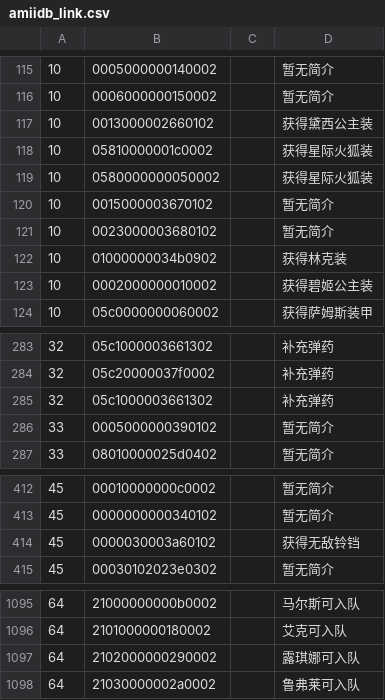
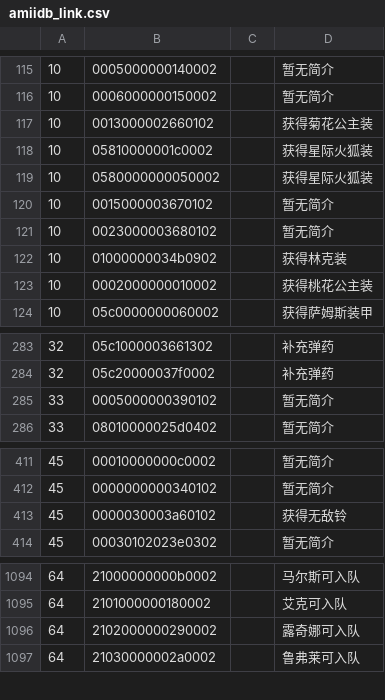
Before and after one commit to solosky/pixl.js, a CSV file: fw/data/amiidb_link.csv, drawn as a sheet; only a part is shown, gaps mark what is left out.

```diff
--- a/fw/data/amiidb_link.csv
+++ b/fw/data/amiidb_link.csv
@@ -116,3 +116,3 @@
 10,0006000000150002,,暂无简介
-10,0013000002660102,,获得黛西公主装
+10,0013000002660102,,获得菊花公主装
 10,05810000001c0002,,获得星际火狐装
@@ -122,3 +122,3 @@
 10,01000000034b0902,,获得林克装
-10,0002000000010002,,获得碧姬公主装
+10,0002000000010002,,获得桃花公主装
 10,05c0000000060002,,获得萨姆斯装甲
@@ -284,3 +284,2 @@
 32,05c20000037f0002,,补充弹药
-32,05c1000003661302,,补充弹药
 33,0005000000390102,,暂无简介
@@ -413,3 +412,3 @@
 45,0000000000340102,,暂无简介
-45,0000030003a60102,,获得无敌铃铛
+45,0000030003a60102,,获得无敌铃
 45,00030102023e0302,,暂无简介
@@ -1096,3 +1095,3 @@
 64,2101000000180002,,艾克可入队
-64,2102000000290002,,露琪娜可入队
+64,2102000000290002,,露奇娜可入队
 64,21030000002a0002,,鲁弗莱可入队
```
Also changed, not shown: fw/data/amiidb_amiibo.csv, fw/data/amiidb_game.csv, 3 other files.
